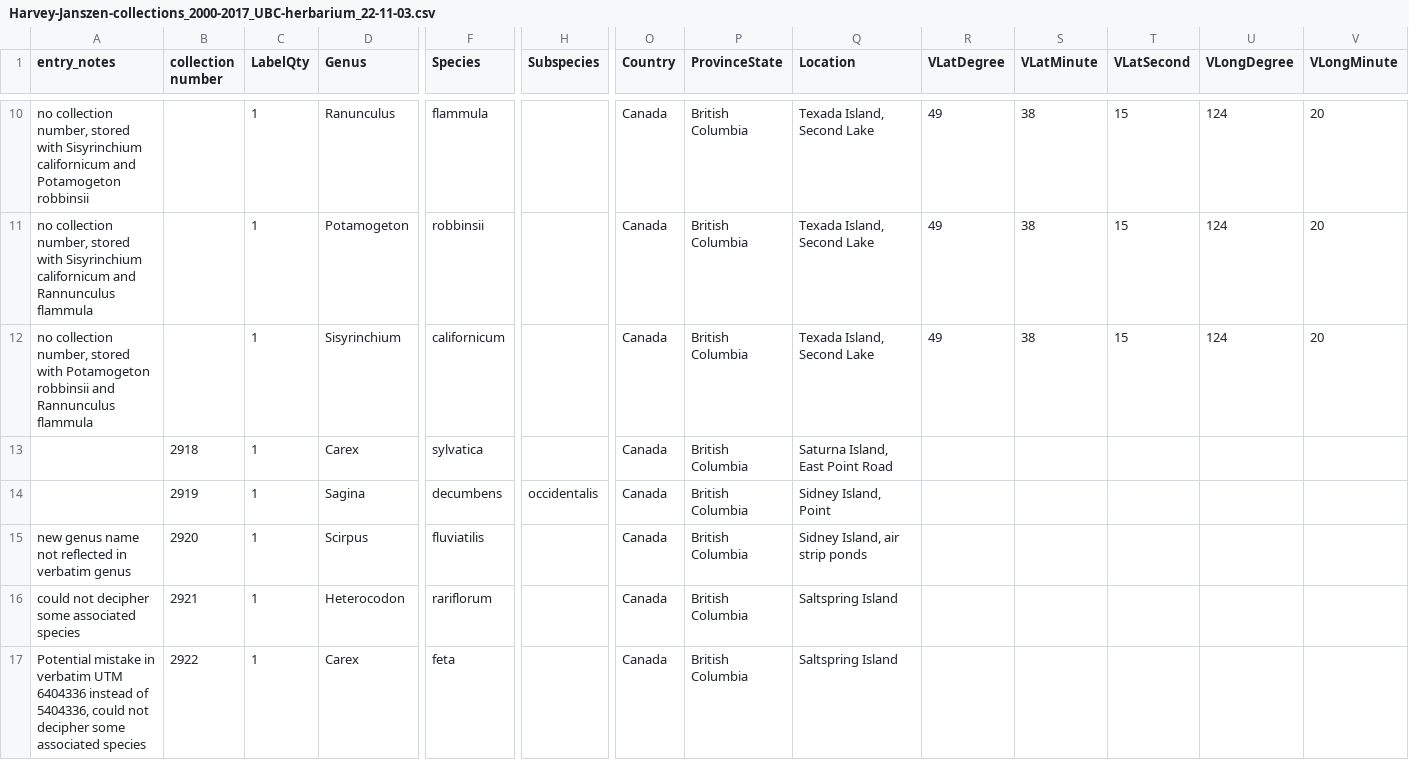
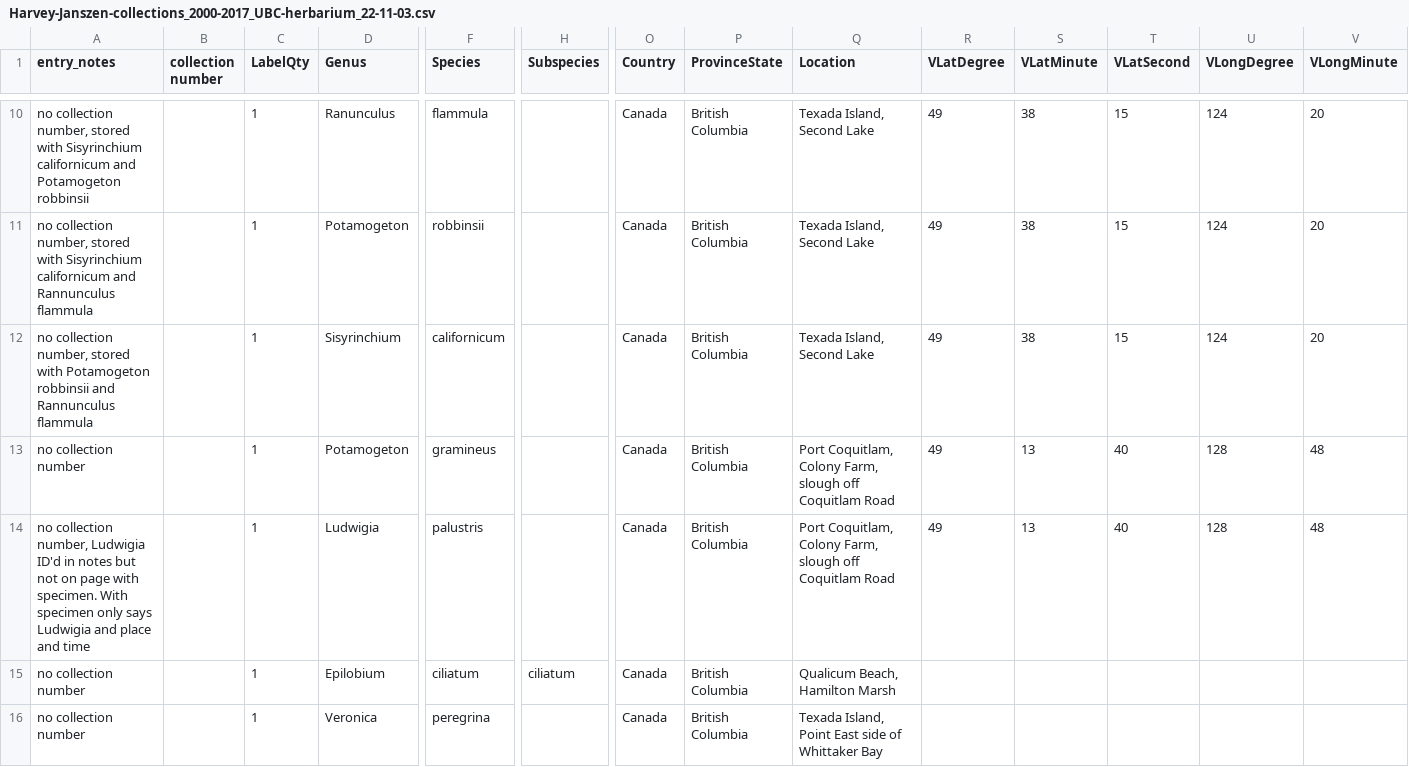
Before and after one commit to lavendermi/Harvey_Janszen_Legacy_Project, a CSV file: data/digitized_data/Harvey-Janszen-collections_2000-2017_UBC-herbarium_22-11-03.csv, drawn as a sheet; only a part is shown, gaps mark what is left out; the shorter side is filled out with more unchanged rows; rows hold the shown columns only; the diff covers the shown part only; the diff names each change by its address in the sheet, - before the commit and + after, or states it on an @@ line.

Commit message:
adding 1997 specimens

```diff
--- a/data/digitized_data/Harvey-Janszen-collections_2000-2017_UBC-herbarium_22-11-03.csv
+++ b/data/digitized_data/Harvey-Janszen-collections_2000-2017_UBC-herbarium_22-11-03.csv
+row 13: no collection number |  | 1 | Potamogeton | gramineus |  | Canada | British Columbia | Port Coquitlam, Colony Farm, slough off Coquitlam Road | 49 | 13 | 40 | 128 | 48
+row 14: no collection number, Ludwigia ID'd in notes but not on page with specimen. With specimen only says Ludwigia and place and time |  | 1 | Ludwigia | palustris |  | Canada | British Columbia | Port Coquitlam, Colony Farm, slough off Coquitlam Road | 49 | 13 | 40 | 128 | 48
+row 15: no collection number |  | 1 | Epilobium | ciliatum | ciliatum | Canada | British Columbia | Qualicum Beach, Hamilton Marsh
+row 16: no collection number |  | 1 | Veronica | peregrina |  | Canada | British Columbia | Texada Island, Point East side of Whittaker Bay
```
Also changed, not shown: 6 added rows elsewhere in this file.
